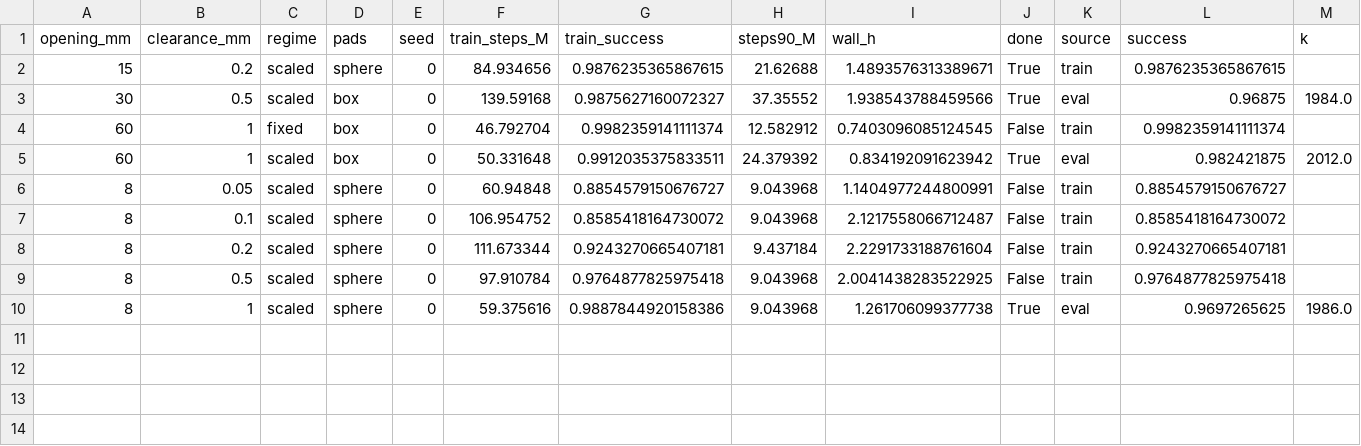
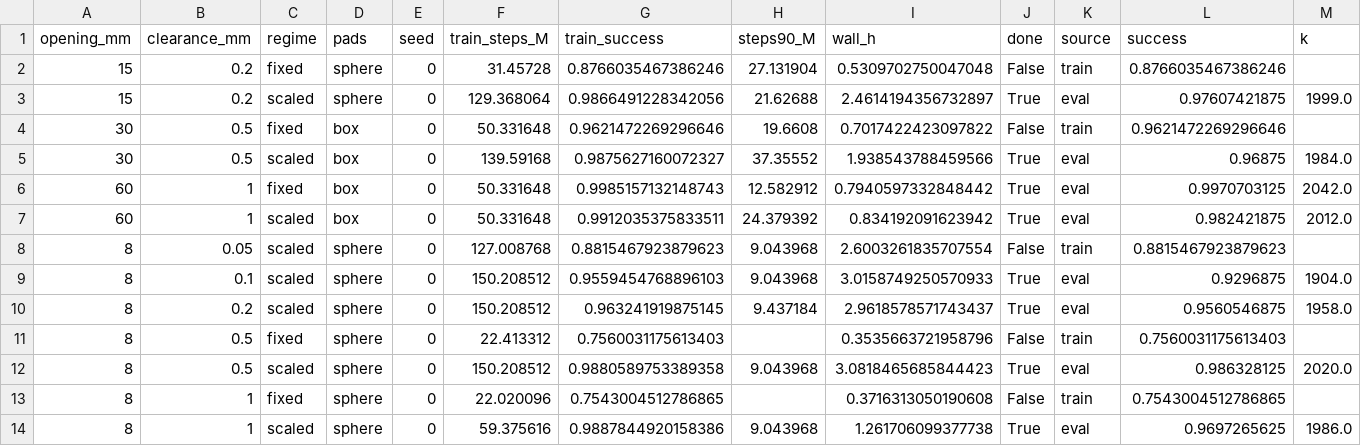
Before and after one commit to Yash-Chitambar/agent_data_rl, a CSV file: results/D/D-grid.csv, drawn as a sheet; only a part is shown; removed rows and columns are numbered as before the commit, all else as after; rows hold the shown columns only; the diff names each change by its address in the sheet, - before the commit and + after, or states it on an @@ line.

```diff
--- a/results/D/D-grid.csv
+++ b/results/D/D-grid.csv
-C2 (regime): scaled
+C2 (regime): fixed
-F2 (train_steps_M): 84.934656
+F2 (train_steps_M): 31.45728
-G2 (train_success): 0.9876235365867615
+G2 (train_success): 0.8766035467386246
-H2 (steps90_M): 21.62688
+H2 (steps90_M): 27.131904
-I2 (wall_h): 1.4893576313389671
+I2 (wall_h): 0.5309702750047048
-J2 (done): True
+J2 (done): False
-L2 (success): 0.9876235365867615
+L2 (success): 0.8766035467386246
+row 3: 15 | 0.2 | scaled | sphere | 0 | 129.368064 | 0.9866491228342056 | 21.62688 | 2.4614194356732897 | True | eval | 0.97607421875 | 1999.0
+row 4: 30 | 0.5 | fixed | box | 0 | 50.331648 | 0.9621472269296646 | 19.6608 | 0.7017422423097822 | False | train | 0.9621472269296646
-row 4: 60 | 1 | fixed | box | 0 | 46.792704 | 0.9982359141111374 | 12.582912 | 0.7403096085124545 | False | train | 0.9982359141111374
+row 6: 60 | 1 | fixed | box | 0 | 50.331648 | 0.9985157132148743 | 12.582912 | 0.7940597332848442 | True | eval | 0.9970703125 | 2042.0
-F8 (train_steps_M): 60.94848
+F8 (train_steps_M): 127.008768
-G8 (train_success): 0.8854579150676727
+G8 (train_success): 0.8815467923879623
-I8 (wall_h): 1.1404977244800991
+I8 (wall_h): 2.6003261835707554
-L8 (success): 0.8854579150676727
+L8 (success): 0.8815467923879623
-row 7: 8 | 0.1 | scaled | sphere | 0 | 106.954752 | 0.8585418164730072 | 9.043968 | 2.1217558066712487 | False | train | 0.8585418164730072
+row 9: 8 | 0.1 | scaled | sphere | 0 | 150.208512 | 0.9559454768896103 | 9.043968 | 3.0158749250570933 | True | eval | 0.9296875 | 1904.0
+row 10: 8 | 0.2 | scaled | sphere | 0 | 150.208512 | 0.963241919875145 | 9.437184 | 2.9618578571743437 | True | eval | 0.9560546875 | 1958.0
-B11 (clearance_mm): 0.2
+B11 (clearance_mm): 0.5
-C11 (regime): scaled
+C11 (regime): fixed
-F11 (train_steps_M): 111.673344
+F11 (train_steps_M): 22.413312
-G11 (train_success): 0.9243270665407181
+G11 (train_success): 0.7560031175613403
-H11 (steps90_M): 9.437184
+H11 (steps90_M): (empty)
-I11 (wall_h): 2.2291733188761604
+I11 (wall_h): 0.3535663721958796
-L11 (success): 0.9243270665407181
+L11 (success): 0.7560031175613403
+row 12: 8 | 0.5 | scaled | sphere | 0 | 150.208512 | 0.9880589753389358 | 9.043968 | 3.0818465685844423 | True | eval | 0.986328125 | 2020.0
-B13 (clearance_mm): 0.5
+B13 (clearance_mm): 1
-C13 (regime): scaled
+C13 (regime): fixed
-F13 (train_steps_M): 97.910784
+F13 (train_steps_M): 22.020096
-G13 (train_success): 0.9764877825975418
+G13 (train_success): 0.7543004512786865
-H13 (steps90_M): 9.043968
+H13 (steps90_M): (empty)
-I13 (wall_h): 2.0041438283522925
+I13 (wall_h): 0.3716313050190608
-L13 (success): 0.9764877825975418
+L13 (success): 0.7543004512786865
```
Also changed, not shown: 24 other files.
